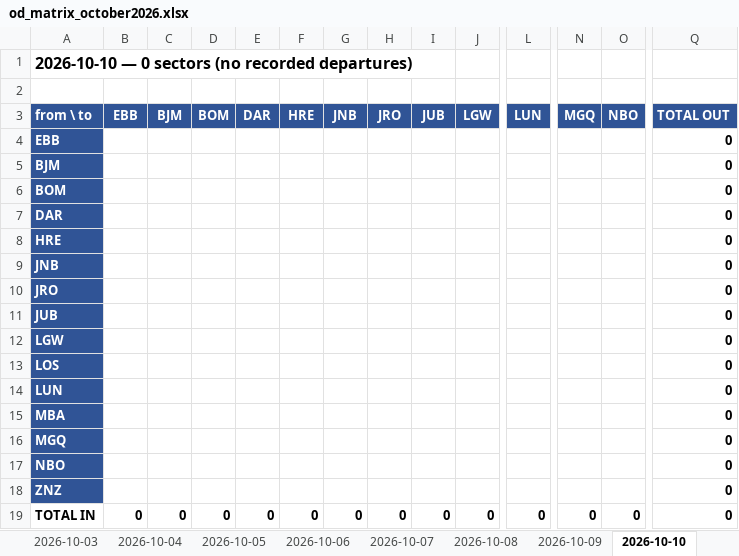
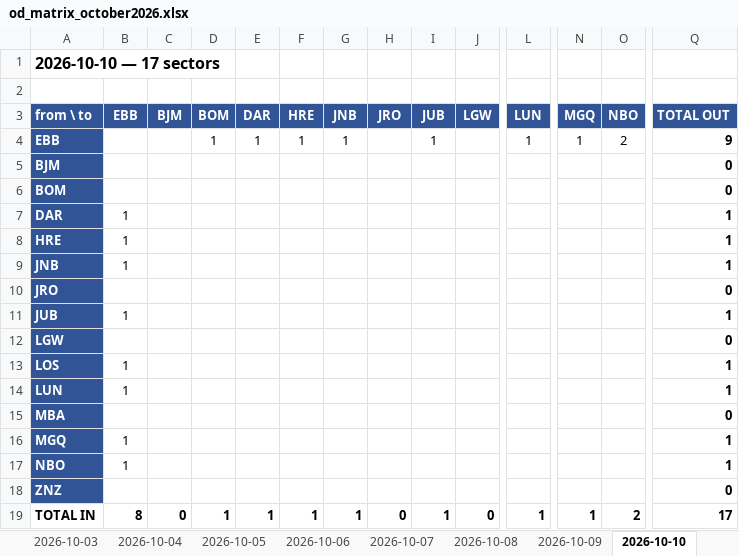
Before and after one commit to jonathanbyakagaba/FR24, an Excel workbook: UR OCTOBER 2026/od_matrix_october2026.xlsx, sheet 2026-10-10, drawn as a sheet; only a part is shown, gaps mark what is left out; values as stored, in another font and other column widths than the file's, no borders; the diff names each change by its address in the sheet, - before the commit and + after, or states it on an @@ line.

```diff
--- a/UR OCTOBER 2026/od_matrix_october2026.xlsx (sheet 2026-10-10)
+++ b/UR OCTOBER 2026/od_matrix_october2026.xlsx (sheet 2026-10-10)
-A1 (from \ to): 2026-10-10 — 0 sectors (no recorded departures)
+A1 (from \ to): 2026-10-10 — 17 sectors
-D4 (BOM): (empty)
+D4 (BOM): 1
-E4 (DAR): (empty)
+E4 (DAR): 1
-F4 (HRE): (empty)
+F4 (HRE): 1
-G4 (JNB): (empty)
+G4 (JNB): 1
-I4 (JUB): (empty)
+I4 (JUB): 1
-L4 (LUN): (empty)
+L4 (LUN): 1
-N4 (MGQ): (empty)
+N4 (MGQ): 1
-O4 (NBO): (empty)
+O4 (NBO): 2
-Q4 (TOTAL OUT): 0
+Q4 (TOTAL OUT): 9
-B7:B9 (EBB): (empty)
+B7:B9 (EBB): 1
-Q7:Q9 (TOTAL OUT): 0
+Q7:Q9 (TOTAL OUT): 1
-B11 (EBB): (empty)
+B11 (EBB): 1
-Q11 (TOTAL OUT): 0
+Q11 (TOTAL OUT): 1
-B13:B14 (EBB): (empty)
+B13:B14 (EBB): 1
-Q13:Q14 (TOTAL OUT): 0
+Q13:Q14 (TOTAL OUT): 1
-B16:B17 (EBB): (empty)
+B16:B17 (EBB): 1
-Q16:Q17 (TOTAL OUT): 0
+Q16:Q17 (TOTAL OUT): 1
-B19 (EBB): 0
+B19 (EBB): 8
-D19 (BOM): 0
+D19 (BOM): 1
-E19 (DAR): 0
+E19 (DAR): 1
-F19 (HRE): 0
+F19 (HRE): 1
-G19 (JNB): 0
+G19 (JNB): 1
-I19 (JUB): 0
+I19 (JUB): 1
-L19 (LUN): 0
+L19 (LUN): 1
-N19 (MGQ): 0
+N19 (MGQ): 1
-O19 (NBO): 0
+O19 (NBO): 2
-Q19 (TOTAL OUT): 0
+Q19 (TOTAL OUT): 17
```
Also changed, not shown: sheet tidy, sheet TOTAL, sheet 2026-10-09, sheet READ_ME, 24 other files.
